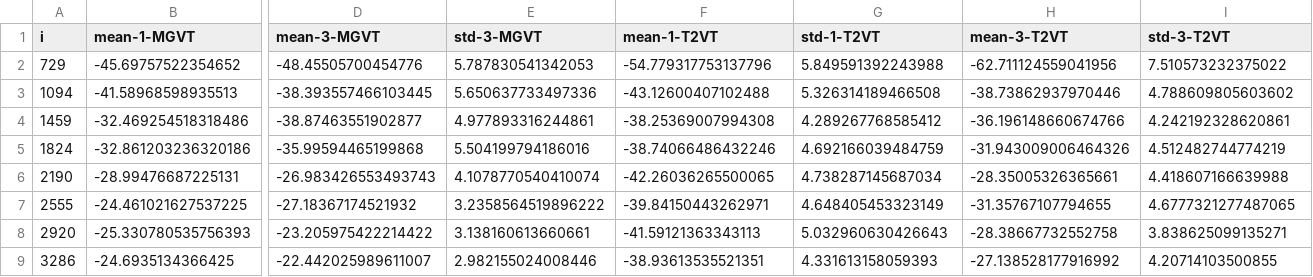
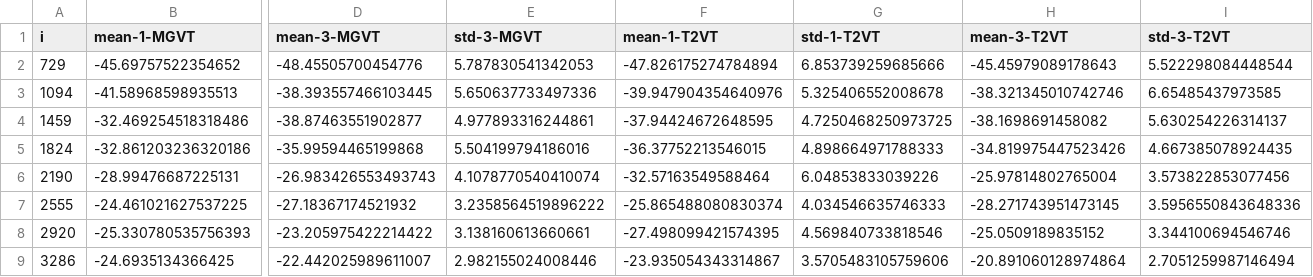
Before and after one commit to andreasoprani/T2VT-RL, a CSV file: results/lake/results.csv, drawn as a sheet; only a part is shown, gaps mark what is left out; the diff covers the shown part only; the diff names each change by its address in the sheet, - before the commit and + after, or states it on an @@ line.

Commit message:
lake l=1.0 results

```diff
--- a/results/lake/results.csv
+++ b/results/lake/results.csv
-F2 (mean-1-T2VT): -54.779317753137796
+F2 (mean-1-T2VT): -47.826175274784894
-G2 (std-1-T2VT): 5.849591392243988
+G2 (std-1-T2VT): 6.853739259685666
-H2 (mean-3-T2VT): -62.711124559041956
+H2 (mean-3-T2VT): -45.45979089178643
-I2 (std-3-T2VT): 7.510573232375022
+I2 (std-3-T2VT): 5.522298084448544
-F3 (mean-1-T2VT): -43.12600407102488
+F3 (mean-1-T2VT): -39.947904354640976
-G3 (std-1-T2VT): 5.326314189466508
+G3 (std-1-T2VT): 5.325406552008678
-H3 (mean-3-T2VT): -38.73862937970446
+H3 (mean-3-T2VT): -38.321345010742746
-I3 (std-3-T2VT): 4.788609805603602
+I3 (std-3-T2VT): 6.65485437973585
-F4 (mean-1-T2VT): -38.25369007994308
+F4 (mean-1-T2VT): -37.94424672648595
-G4 (std-1-T2VT): 4.289267768585412
+G4 (std-1-T2VT): 4.7250468250973725
-H4 (mean-3-T2VT): -36.196148660674766
+H4 (mean-3-T2VT): -38.1698691458082
-I4 (std-3-T2VT): 4.242192328620861
+I4 (std-3-T2VT): 5.630254226314137
-F5 (mean-1-T2VT): -38.74066486432246
+F5 (mean-1-T2VT): -36.37752213546015
-G5 (std-1-T2VT): 4.692166039484759
+G5 (std-1-T2VT): 4.898664971788333
-H5 (mean-3-T2VT): -31.943009006464326
+H5 (mean-3-T2VT): -34.819975447523426
-I5 (std-3-T2VT): 4.512482744774219
+I5 (std-3-T2VT): 4.667385078924435
-F6 (mean-1-T2VT): -42.26036265500065
+F6 (mean-1-T2VT): -32.57163549588464
-G6 (std-1-T2VT): 4.738287145687034
+G6 (std-1-T2VT): 6.04853833039226
-H6 (mean-3-T2VT): -28.35005326365661
+H6 (mean-3-T2VT): -25.97814802765004
-I6 (std-3-T2VT): 4.418607166639988
+I6 (std-3-T2VT): 3.573822853077456
-F7 (mean-1-T2VT): -39.84150443262971
+F7 (mean-1-T2VT): -25.865488080830374
-G7 (std-1-T2VT): 4.648405453323149
+G7 (std-1-T2VT): 4.034546635746333
-H7 (mean-3-T2VT): -31.35767107794655
+H7 (mean-3-T2VT): -28.271743951473145
-I7 (std-3-T2VT): 4.6777321277487065
+I7 (std-3-T2VT): 3.5956550843648336
-F8 (mean-1-T2VT): -41.59121363343113
+F8 (mean-1-T2VT): -27.498099421574395
-G8 (std-1-T2VT): 5.032960630426643
+G8 (std-1-T2VT): 4.569840733818546
-H8 (mean-3-T2VT): -28.38667732552758
+H8 (mean-3-T2VT): -25.0509189835152
-I8 (std-3-T2VT): 3.838625099135271
+I8 (std-3-T2VT): 3.344100694546746
-F9 (mean-1-T2VT): -38.93613535521351
+F9 (mean-1-T2VT): -23.935054343314867
-G9 (std-1-T2VT): 4.331613158059393
+G9 (std-1-T2VT): 3.5705483105759606
-H9 (mean-3-T2VT): -27.138528177916992
+H9 (mean-3-T2VT): -20.891060128974864
-I9 (std-3-T2VT): 4.20714103500855
+I9 (std-3-T2VT): 2.7051259987146494
```
Also changed, not shown: 128 edited cells elsewhere in this file, 4 other files.
